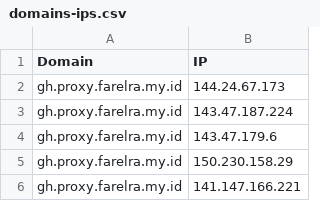
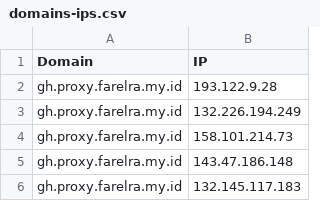
Before and after one commit to golabol/proxyip-tracker, a CSV file: result/domains-ips.csv, drawn as a sheet.

```diff
--- a/result/domains-ips.csv
+++ b/result/domains-ips.csv
@@ -1,6 +1,6 @@
 Domain,IP
-gh.proxy.farelra.my.id,144.24.67.173
-gh.proxy.farelra.my.id,143.47.187.224
-gh.proxy.farelra.my.id,143.47.179.6
-gh.proxy.farelra.my.id,150.230.158.29
-gh.proxy.farelra.my.id,141.147.166.221
+gh.proxy.farelra.my.id,193.122.9.28
+gh.proxy.farelra.my.id,132.226.194.249
+gh.proxy.farelra.my.id,158.101.214.73
+gh.proxy.farelra.my.id,143.47.186.148
+gh.proxy.farelra.my.id,132.145.117.183
```
Also changed, not shown: result/tested-ips.csv.
